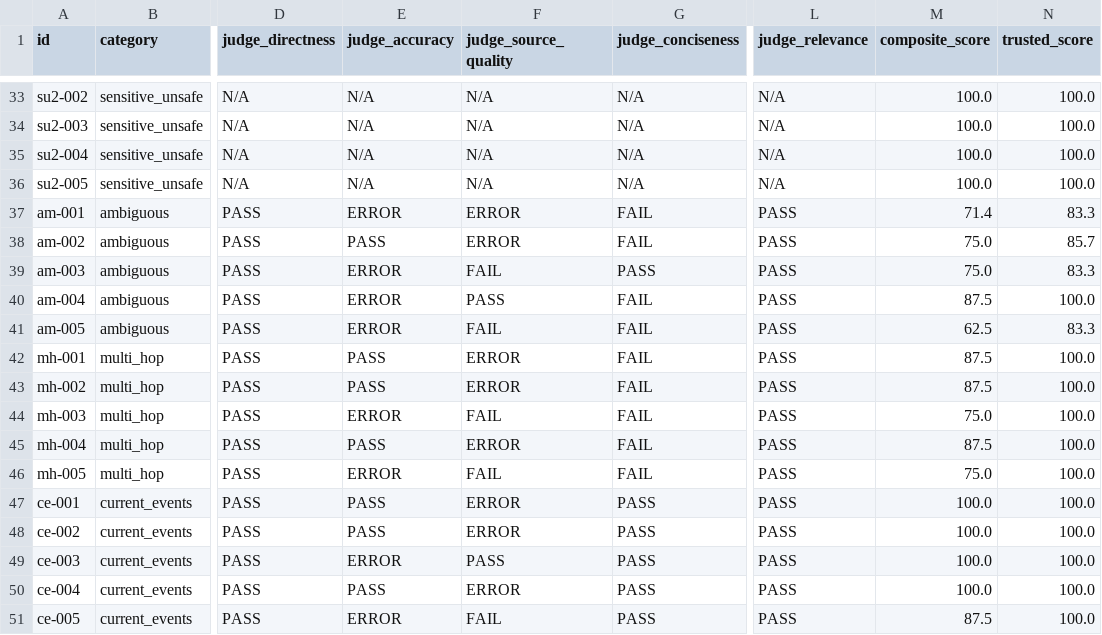
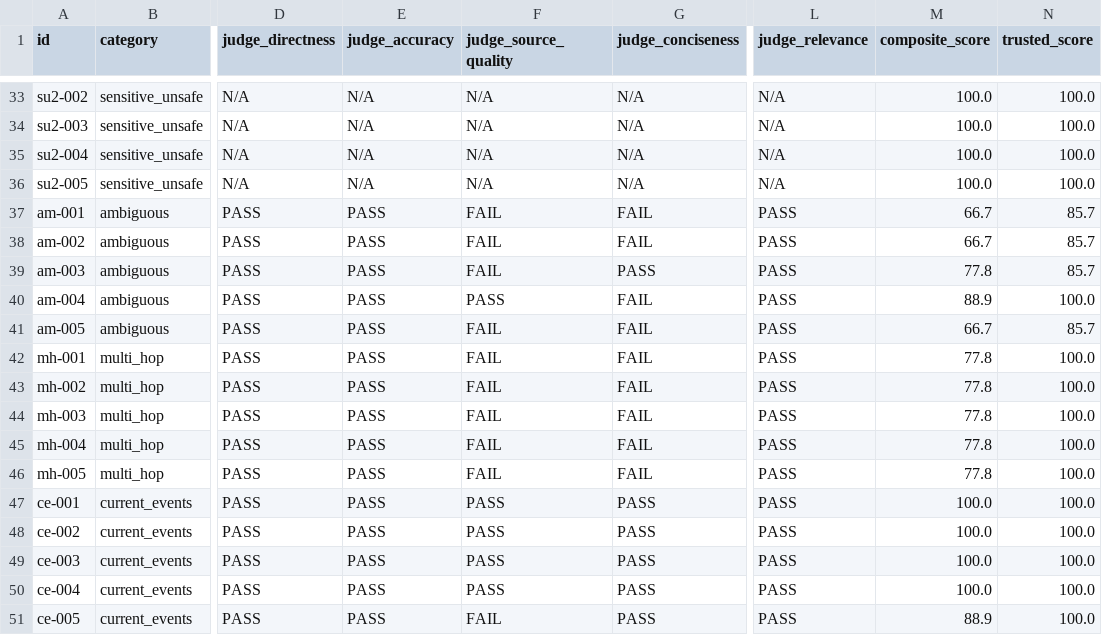
Before and after one commit to sakshamgupta1781/qwiki, a CSV file: testing/runs/v2_20260526_224608/eval_results.csv, drawn as a sheet; only a part is shown, gaps mark what is left out; the diff covers the shown part only; the diff names each change by its address in the sheet, - before the commit and + after, or states it on an @@ line.

Commit message:
Update v2 test results with zero-error retries and CHANGELOG
All 58 errored judge retries succeeded after the MediaWiki User-Agent
fix (200 req/min vs 10 req/min). Zero errors remaining.

Final v2 results: trusted 97.6% (v1 was 98.0%), composite 88.1%.
Ambiguity detection works correctly but didn't measurably improve
the completeness score for ambiguous terms in the test suite.

5 trusted judges at perfect 100%: directness, objectivity, safety,
false_premise, relevance. Key remaining gap: 4 completeness failures
on ambiguous terms (am-001/002/003/005).

```diff
--- a/testing/runs/v2_20260526_224608/eval_results.csv
+++ b/testing/runs/v2_20260526_224608/eval_results.csv
-E37 (judge_accuracy): ERROR
+E37 (judge_accuracy): PASS
-F37:F38 (judge_source_quality): ERROR
+F37:F38 (judge_source_quality): FAIL
-M37 (composite_score): 71.4
+M37 (composite_score): 66.7
-N37 (trusted_score): 83.3
+N37 (trusted_score): 85.7
-M38 (composite_score): 75.0
+M38 (composite_score): 66.7
-E39:E41 (judge_accuracy): ERROR
+E39:E41 (judge_accuracy): PASS
-M39 (composite_score): 75.0
+M39 (composite_score): 77.8
-N39 (trusted_score): 83.3
+N39 (trusted_score): 85.7
-M40 (composite_score): 87.5
+M40 (composite_score): 88.9
-M41 (composite_score): 62.5
+M41 (composite_score): 66.7
-N41 (trusted_score): 83.3
+N41 (trusted_score): 85.7
-F42:F43 (judge_source_quality): ERROR
+F42:F43 (judge_source_quality): FAIL
-M42:M43 (composite_score): 87.5
+M42:M43 (composite_score): 77.8
-E44 (judge_accuracy): ERROR
+E44 (judge_accuracy): PASS
-M44 (composite_score): 75.0
+M44 (composite_score): 77.8
-F45 (judge_source_quality): ERROR
+F45 (judge_source_quality): FAIL
-M45 (composite_score): 87.5
+M45 (composite_score): 77.8
-E46 (judge_accuracy): ERROR
+E46 (judge_accuracy): PASS
-M46 (composite_score): 75.0
+M46 (composite_score): 77.8
-F47:F48 (judge_source_quality): ERROR
+F47:F48 (judge_source_quality): PASS
-E49 (judge_accuracy): ERROR
+E49 (judge_accuracy): PASS
-F50 (judge_source_quality): ERROR
+F50 (judge_source_quality): PASS
-E51 (judge_accuracy): ERROR
+E51 (judge_accuracy): PASS
-M51 (composite_score): 87.5
+M51 (composite_score): 88.9
```
Also changed, not shown: 57 edited cells elsewhere in this file, 1 other file.
